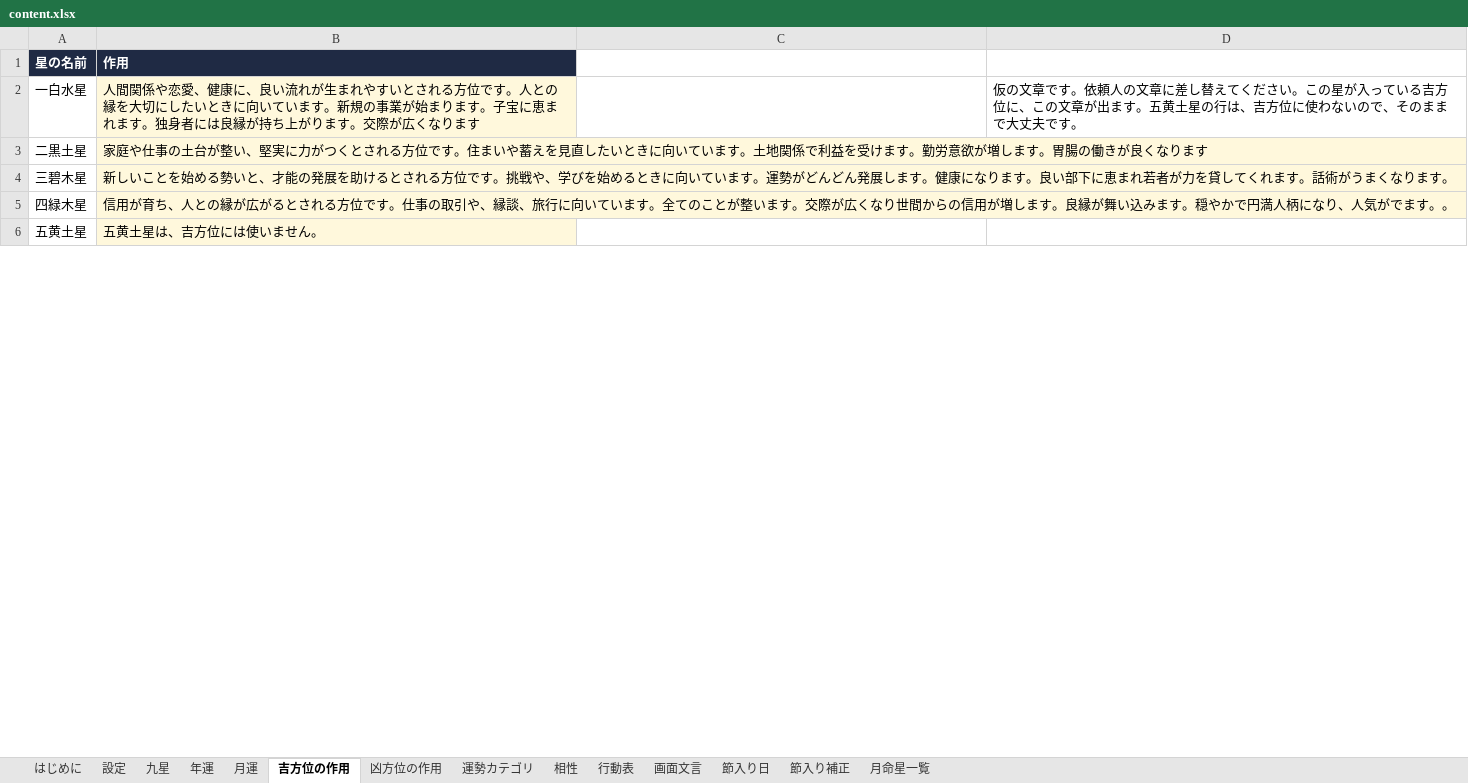
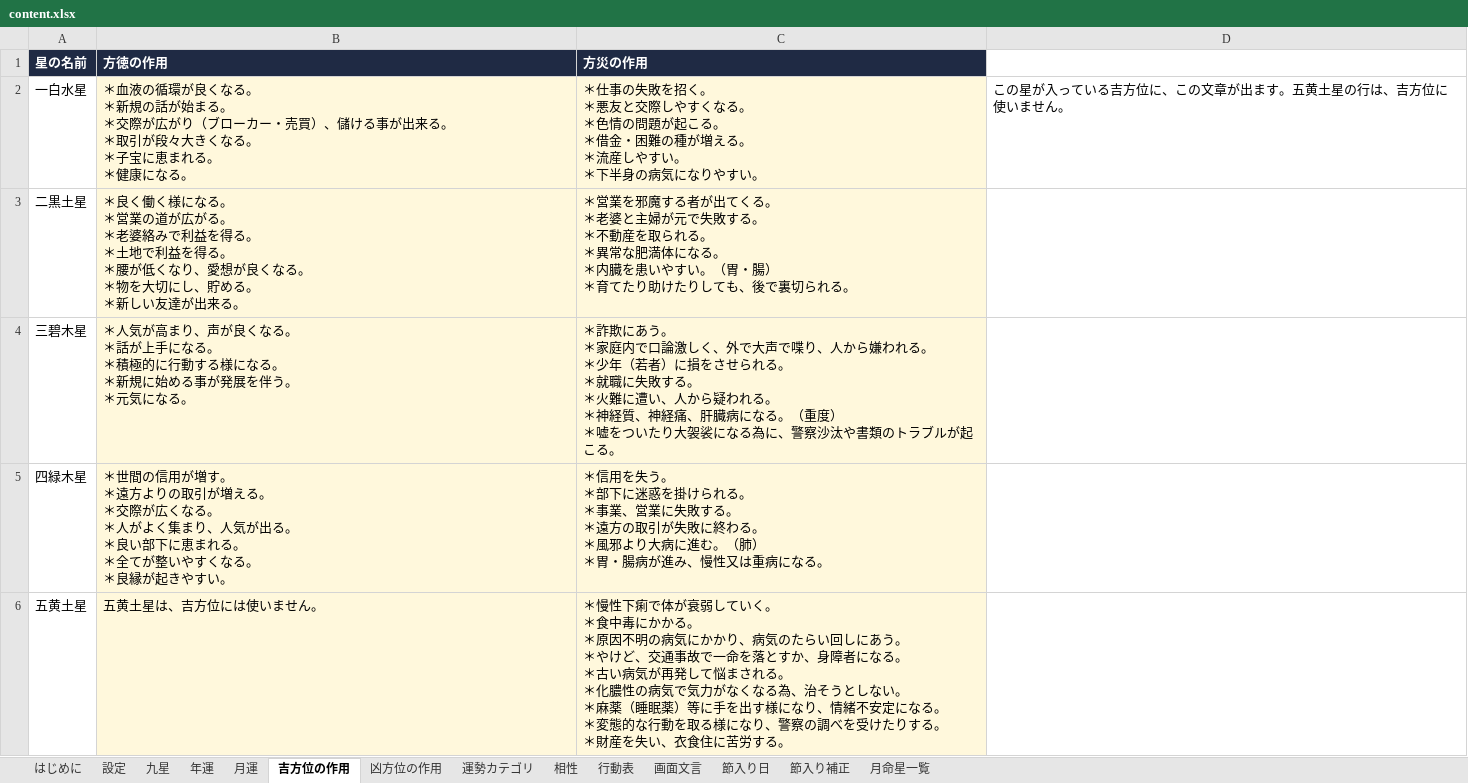
Before and after one commit to chungkyuhum/kigaku, an Excel workbook: content.xlsx, sheet 吉方位の作用, drawn as a sheet; only a part is shown; values as stored, in another font and other column widths than the file's, no borders; charts and pictures not drawn; ↵ is a line break in a cell; the diff covers the shown part only; the diff names each change by its address in the sheet, - before the commit and + after, or states it on an @@ line.

```diff
--- a/content.xlsx (sheet 吉方位の作用)
+++ b/content.xlsx (sheet 吉方位の作用)
-B1: 作用
+B1: 方徳の作用
-C1: (empty)
+C1: 方災の作用
-C1 fill: none
+C1 fill: #1F2A44
-B2 (方徳の作用): 人間関係や恋愛、健康に、良い流れが生まれやすいとされる方位です。人との縁を大切にしたいときに向いています。新規の事業が始まります。子宝に恵まれます。独身者には良縁が持ち上がります。交際が広くなります
+B2 (方徳の作用): ＊血液の循環が良くなる。 ↵ ＊新規の話が始まる。 ↵ ＊交際が広がり（ブローカー・売買）、儲ける事が出来る。 ↵ ＊取引が段々大きくなる。 ↵ ＊子宝に恵まれる。 ↵ ＊健康になる。
-C2 (方災の作用): (empty)
+C2 (方災の作用): ＊仕事の失敗を招く。 ↵ ＊悪友と交際しやすくなる。 ↵ ＊色情の問題が起こる。 ↵ ＊借金・困難の種が増える。 ↵ ＊流産しやすい。 ↵ ＊下半身の病気になりやすい。
-C2:C6 fill: none
+C2:C6 fill: #FFF8DC
-D2: 仮の文章です。依頼人の文章に差し替えてください。この星が入っている吉方位に、この文章が出ます。五黄土星の行は、吉方位に使わないので、そのままで大丈夫です。
+D2: この星が入っている吉方位に、この文章が出ます。五黄土星の行は、吉方位に使いません。
-B3 (方徳の作用): 家庭や仕事の土台が整い、堅実に力がつくとされる方位です。住まいや蓄えを見直したいときに向いています。土地関係で利益を受けます。勤労意欲が増します。胃腸の働きが良くなります
+B3 (方徳の作用): ＊良く働く様になる。 ↵ ＊営業の道が広がる。 ↵ ＊老婆絡みで利益を得る。 ↵ ＊土地で利益を得る。 ↵ ＊腰が低くなり、愛想が良くなる。 ↵ ＊物を大切にし、貯める。 ↵ ＊新しい友達が出来る。
-C3 (方災の作用): (empty)
+C3 (方災の作用): ＊営業を邪魔する者が出てくる。 ↵ ＊老婆と主婦が元で失敗する。 ↵ ＊不動産を取られる。 ↵ ＊異常な肥満体になる。 ↵ ＊内臓を患いやすい。（胃・腸） ↵ ＊育てたり助けたりしても、後で裏切られる。
-B4 (方徳の作用): 新しいことを始める勢いと、才能の発展を助けるとされる方位です。挑戦や、学びを始めるときに向いています。運勢がどんどん発展します。健康になります。良い部下に恵まれ若者が力を貸してくれます。話術がうまくなります。
+B4 (方徳の作用): ＊人気が高まり、声が良くなる。 ↵ ＊話が上手になる。 ↵ ＊積極的に行動する様になる。 ↵ ＊新規に始める事が発展を伴う。 ↵ ＊元気になる。
-C4 (方災の作用): (empty)
+C4 (方災の作用): ＊詐欺にあう。 ↵ ＊家庭内で口論激しく、外で大声で喋り、人から嫌われる。 ↵ ＊少年（若者）に損をさせられる。 ↵ ＊就職に失敗する。 ↵ ＊火難に遭い、人から疑われる。 ↵ ＊神経質、神経痛、肝臓病になる。（重度） ↵ ＊嘘をついたり大袈裟になる為に、警察沙汰や書類のトラブルが起こる。
-B5 (方徳の作用): 信用が育ち、人との縁が広がるとされる方位です。仕事の取引や、縁談、旅行に向いています。全てのことが整います。交際が広くなり世間からの信用が増します。良縁が舞い込みます。穏やかで円満人柄になり、人気がでます。。
+B5 (方徳の作用): ＊世間の信用が増す。 ↵ ＊遠方よりの取引が増える。 ↵ ＊交際が広くなる。 ↵ ＊人がよく集まり、人気が出る。 ↵ ＊良い部下に恵まれる。 ↵ ＊全てが整いやすくなる。 ↵ ＊良縁が起きやすい。
-C5 (方災の作用): (empty)
+C5 (方災の作用): ＊信用を失う。 ↵ ＊部下に迷惑を掛けられる。 ↵ ＊事業、営業に失敗する。 ↵ ＊遠方の取引が失敗に終わる。 ↵ ＊風邪より大病に進む。（肺） ↵ ＊胃・腸病が進み、慢性又は重病になる。
-C6 (方災の作用): (empty)
+C6 (方災の作用): ＊慢性下痢で体が衰弱していく。 ↵ ＊食中毒にかかる。 ↵ ＊原因不明の病気にかかり、病気のたらい回しにあう。 ↵ ＊やけど、交通事故で一命を落とすか、身障者になる。 ↵ ＊古い病気が再発して悩まされる。 ↵ ＊化膿性の病気で気力がなくなる為、治そうとしない。 ↵ ＊麻薬（睡眠薬）等に手を出す様になり、情緒不安定になる。 ↵ ＊変態的な行動を取る様になり、警察の調べを受けたりする。 ↵ ＊財産を失い、衣食住に苦労する。
```
Also changed, not shown: 8 edited cells and cell formats elsewhere in this sheet, sheet 凶方位の作用, 1 other file.
